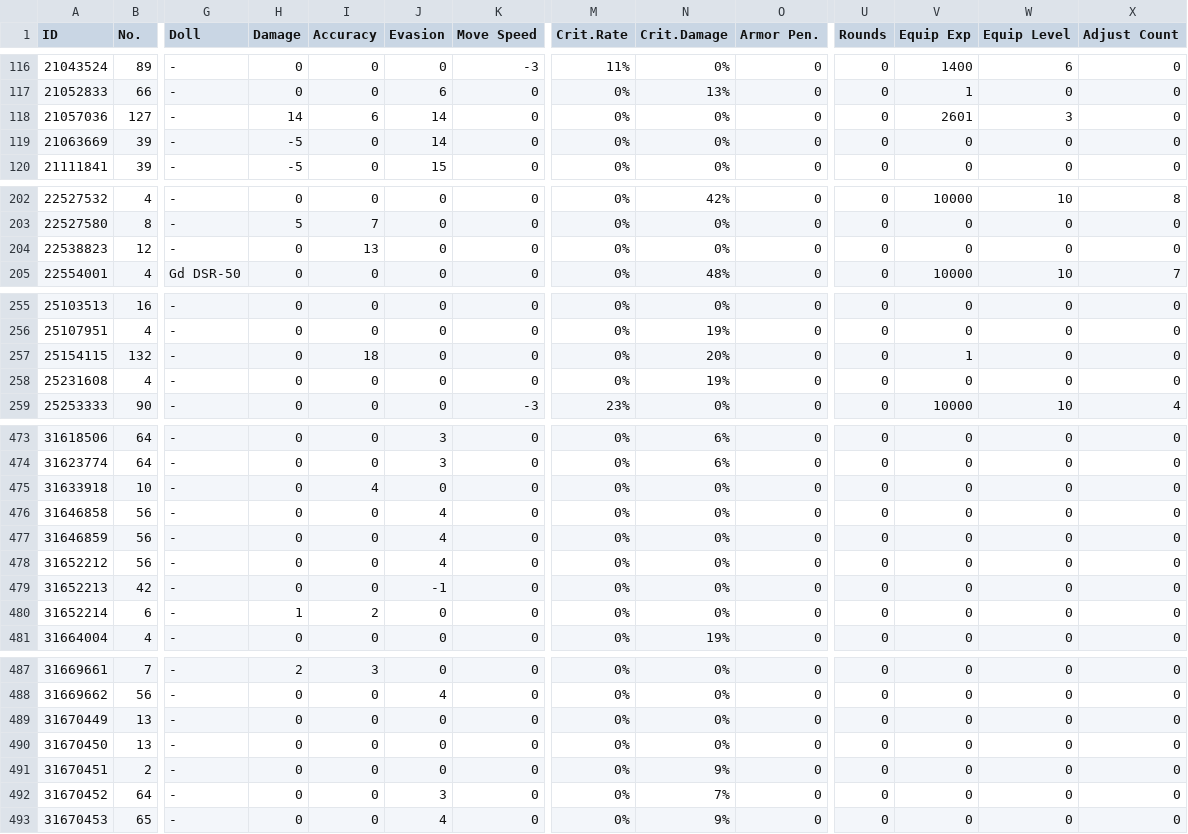
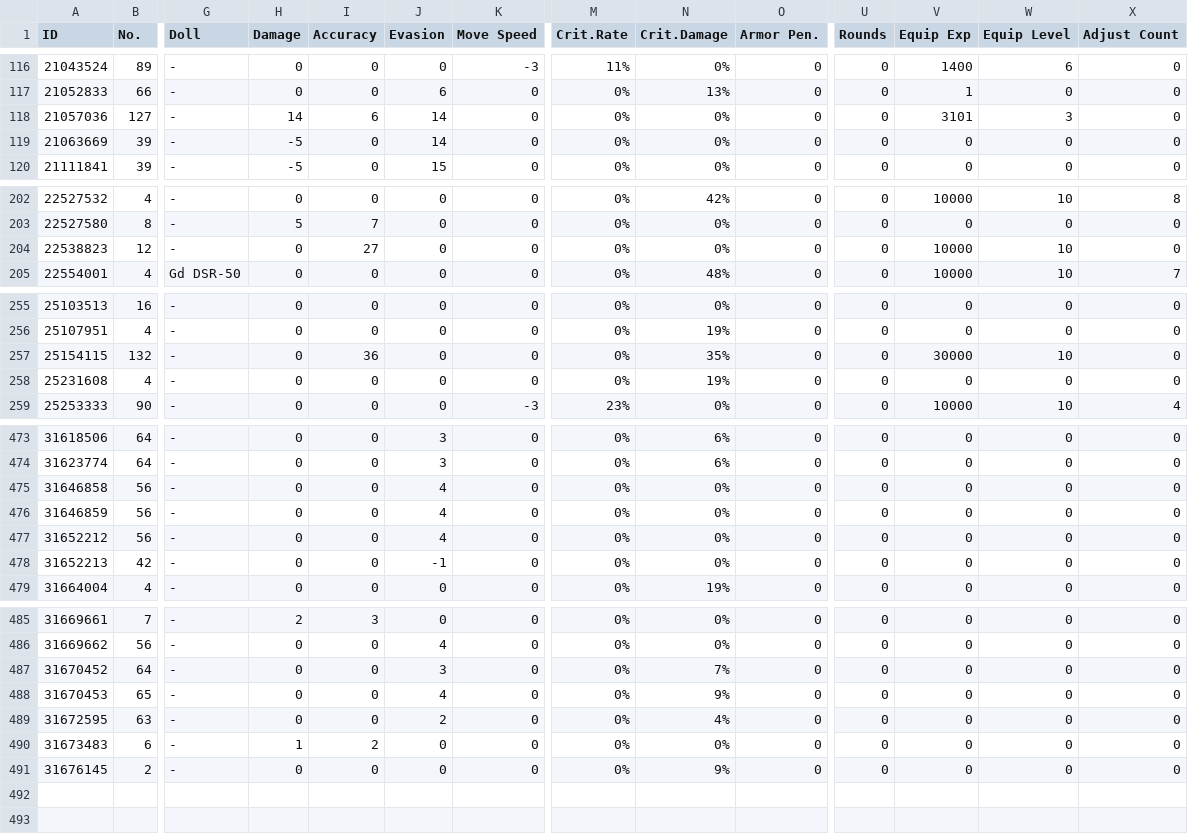
Before and after one commit to m1s3ri/90wish, a CSV file: miseri_34865_equip_info.csv, drawn as a sheet; only a part is shown, gaps mark what is left out; removed rows and columns are numbered as before the commit, all else as after; rows hold the shown columns only; the diff names each change by its address in the sheet, - before the commit and + after, or states it on an @@ line.

```diff
--- a/miseri_34865_equip_info.csv
+++ b/miseri_34865_equip_info.csv
-V118 (Equip Exp): 2601
+V118 (Equip Exp): 3101
-I204 (Accuracy): 13
+I204 (Accuracy): 27
-V204 (Equip Exp): 0
+V204 (Equip Exp): 10000
-W204 (Equip Level): 0
+W204 (Equip Level): 10
-I257 (Accuracy): 18
+I257 (Accuracy): 36
-N257 (Crit.Damage): 20%
+N257 (Crit.Damage): 35%
-V257 (Equip Exp): 1
+V257 (Equip Exp): 30000
-W257 (Equip Level): 0
+W257 (Equip Level): 10
-row 475: 31633918 | 10 | - | 0 | 4 | 0 | 0 | 0% | 0% | 0 | 0 | 0 | 0 | 0
-row 480: 31652214 | 6 | - | 1 | 2 | 0 | 0 | 0% | 0% | 0 | 0 | 0 | 0 | 0
-row 489: 31670449 | 13 | - | 0 | 0 | 0 | 0 | 0% | 0% | 0 | 0 | 0 | 0 | 0
-row 490: 31670450 | 13 | - | 0 | 0 | 0 | 0 | 0% | 0% | 0 | 0 | 0 | 0 | 0
-row 491: 31670451 | 2 | - | 0 | 0 | 0 | 0 | 0% | 9% | 0 | 0 | 0 | 0 | 0
+row 489: 31672595 | 63 | - | 0 | 0 | 2 | 0 | 0% | 4% | 0 | 0 | 0 | 0 | 0
+row 490: 31673483 | 6 | - | 1 | 2 | 0 | 0 | 0% | 0% | 0 | 0 | 0 | 0 | 0
+row 491: 31676145 | 2 | - | 0 | 0 | 0 | 0 | 0% | 9% | 0 | 0 | 0 | 0 | 0
```
Also changed, not shown: miseri_34865_doll_info.csv, miseri_34865_fairy_info.csv, 4 other files.
